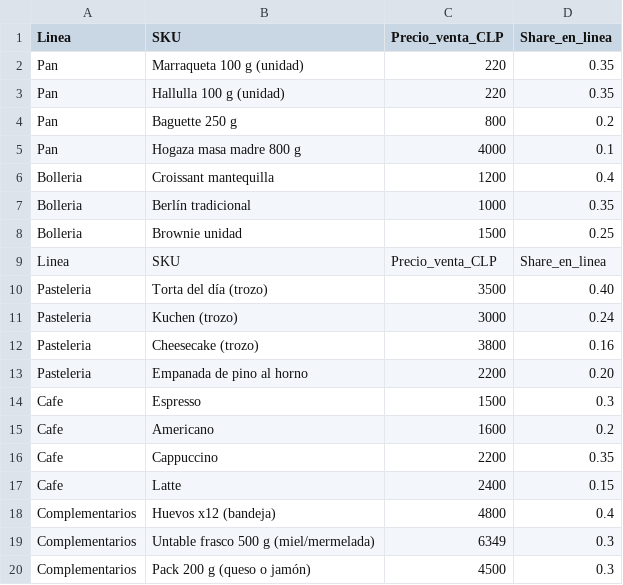
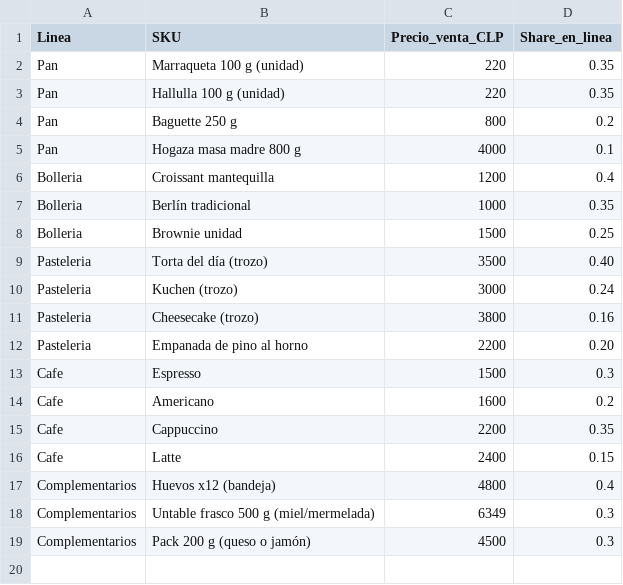
Before and after one commit to sbarahonabarra-debug/m-s-sabroso-que-ayer, a CSV file: Masabroso1_20251030_083611/data/07_Precios_SKU.csv, drawn as a sheet.

Commit message:
Remove header line from 07_Precios_SKU.csv
Removed the header line from the CSV file.

```diff
--- a/Masabroso1_20251030_083611/data/07_Precios_SKU.csv
+++ b/Masabroso1_20251030_083611/data/07_Precios_SKU.csv
@@ -8,3 +8,2 @@ Bolleria,Berlín tradicional,1000,0.35
 Bolleria,Brownie unidad,1500,0.25
-Linea,SKU,Precio_venta_CLP,Share_en_linea
 Pasteleria,Torta del día (trozo),3500,0.40
```
